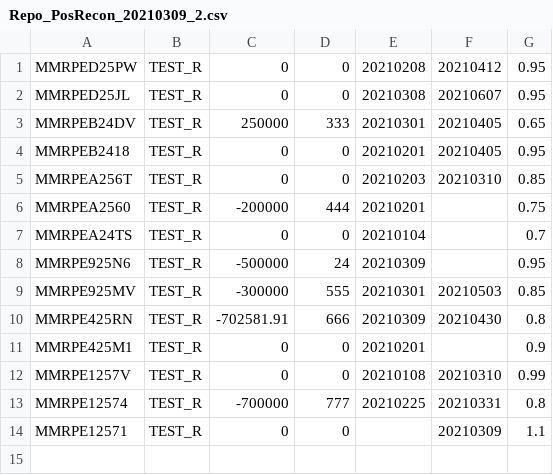
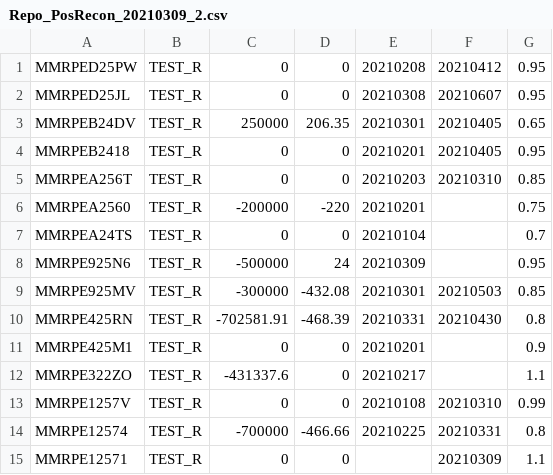
Before and after one commit to ITSupportClamC/aim_xml, a CSV file: samples/Repo_PosRecon_20210309_2.csv, drawn as a sheet.

Commit message:
solved term repo accrued interest issue

```diff
--- a/samples/Repo_PosRecon_20210309_2.csv
+++ b/samples/Repo_PosRecon_20210309_2.csv
@@ -2,13 +2,14 @@ MMRPED25PW,TEST_R,0,0,20210208,20210412,0.95
 MMRPED25JL,TEST_R,0,0,20210308,20210607,0.95
-MMRPEB24DV,TEST_R,250000,333,20210301,20210405,0.65
+MMRPEB24DV,TEST_R,250000,206.35,20210301,20210405,0.65
 MMRPEB2418,TEST_R,0,0,20210201,20210405,0.95
 MMRPEA256T,TEST_R,0,0,20210203,20210310,0.85
-MMRPEA2560,TEST_R,-200000,444,20210201,,0.75
+MMRPEA2560,TEST_R,-200000,-220,20210201,,0.75
 MMRPEA24TS,TEST_R,0,0,20210104,,0.7
 MMRPE925N6,TEST_R,-500000,24,20210309,,0.95
-MMRPE925MV,TEST_R,-300000,555,20210301,20210503,0.85
-MMRPE425RN,TEST_R,-702581.91,666,20210309,20210430,0.8
+MMRPE925MV,TEST_R,-300000,-432.08,20210301,20210503,0.85
+MMRPE425RN,TEST_R,-702581.91,-468.39,20210331,20210430,0.8
 MMRPE425M1,TEST_R,0,0,20210201,,0.9
+MMRPE322ZO,TEST_R,-431337.6,0,20210217,,1.1
 MMRPE1257V,TEST_R,0,0,20210108,20210310,0.99
-MMRPE12574,TEST_R,-700000,777,20210225,20210331,0.8
+MMRPE12574,TEST_R,-700000,-466.66,20210225,20210331,0.8
 MMRPE12571,TEST_R,0,0,,20210309,1.1
```
Also changed, not shown: 2 other files.
